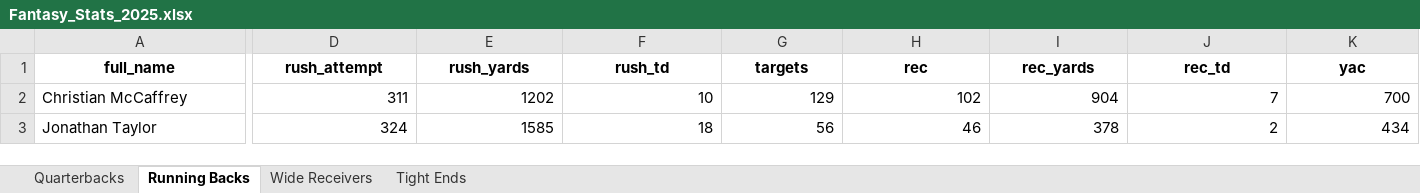
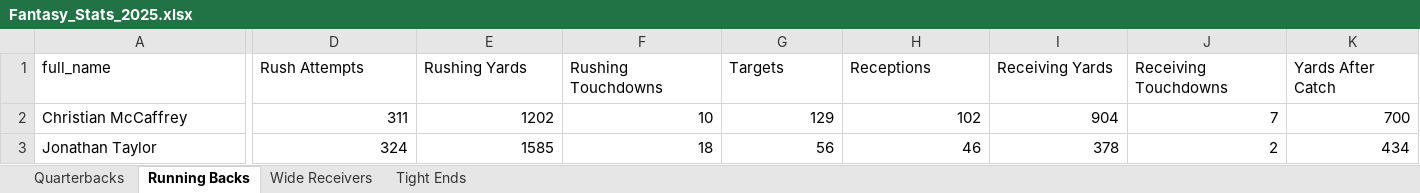
Before and after one commit to jbrath007/Fantasy-Analytics, an Excel workbook: backend/Fantasy_Stats_2025.xlsx, sheet Running Backs, drawn as a sheet; only a part is shown, gaps mark what is left out; values as stored, in another font and other column widths than the file's, no borders; the diff covers the shown part only; the diff names each change by its address in the sheet, - before the commit and + after, or states it on an @@ line.

```diff
--- a/backend/Fantasy_Stats_2025.xlsx (sheet Running Backs)
+++ b/backend/Fantasy_Stats_2025.xlsx (sheet Running Backs)
@@ A1:K1 bold: on → off, alignment: center → left @@
-D1: rush_attempt
+D1: Rush Attempts
-E1: rush_yards
+E1: Rushing Yards
-F1: rush_td
+F1: Rushing Touchdowns
-G1: targets
+G1: Targets
-H1: rec
+H1: Receptions
-I1: rec_yards
+I1: Receiving Yards
-J1: rec_td
+J1: Receiving Touchdowns
-K1: yac
+K1: Yards After Catch
```
Also changed, not shown: 2 edited cells and cell formats elsewhere in this sheet, sheet Tight Ends, sheet Wide Receivers, sheet Quarterbacks, 10 other files.
